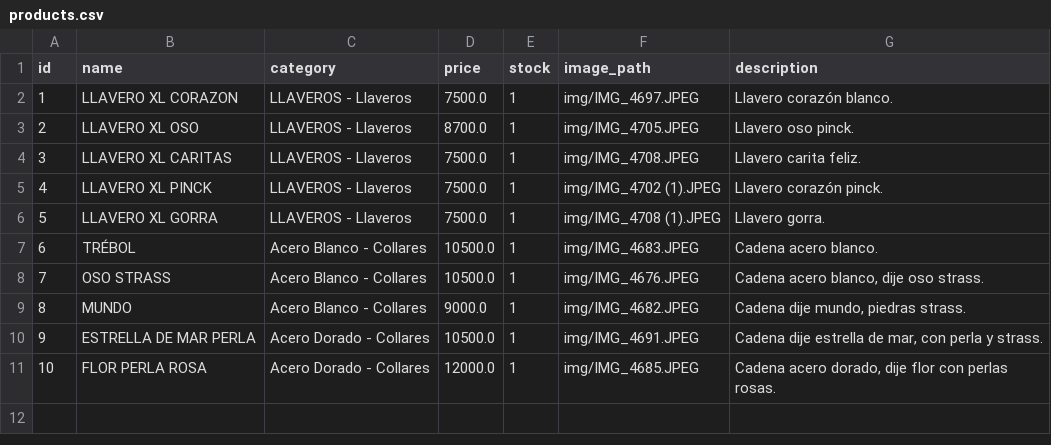
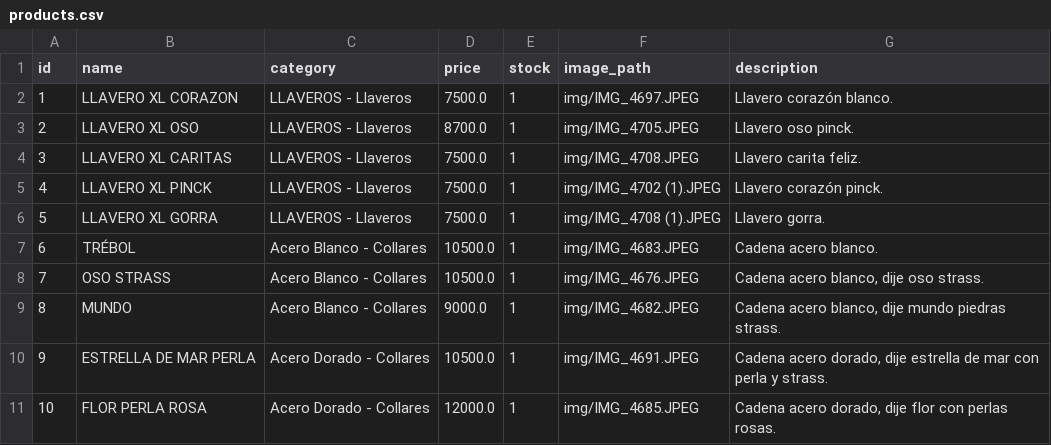
Before and after one commit to PierottiBR/glint_tienda_online, a CSV file: files_csv/products.csv, drawn as a sheet.

Commit message:
Actualización masiva de inventario

```diff
--- a/files_csv/products.csv
+++ b/files_csv/products.csv
@@ -8,4 +8,4 @@ id,name,category,price,stock,image_path,description
 7,OSO STRASS,Acero Blanco - Collares,10500.0,1,img/IMG_4676.JPEG,"Cadena acero blanco, dije oso strass."
-8,MUNDO,Acero Blanco - Collares,9000.0,1,img/IMG_4682.JPEG,"Cadena dije mundo, piedras strass. "
-9,ESTRELLA DE MAR PERLA,Acero Dorado - Collares,10500.0,1,img/IMG_4691.JPEG,"Cadena dije estrella de mar, con perla y strass."
+8,MUNDO,Acero Blanco - Collares,9000.0,1,img/IMG_4682.JPEG,"Cadena acero blanco, dije mundo piedras strass. "
+9,ESTRELLA DE MAR PERLA,Acero Dorado - Collares,10500.0,1,img/IMG_4691.JPEG,"Cadena acero dorado, dije estrella de mar con perla y strass."
 10,FLOR PERLA ROSA,Acero Dorado - Collares,12000.0,1,img/IMG_4685.JPEG,"Cadena acero dorado, dije flor con perlas rosas."
```
